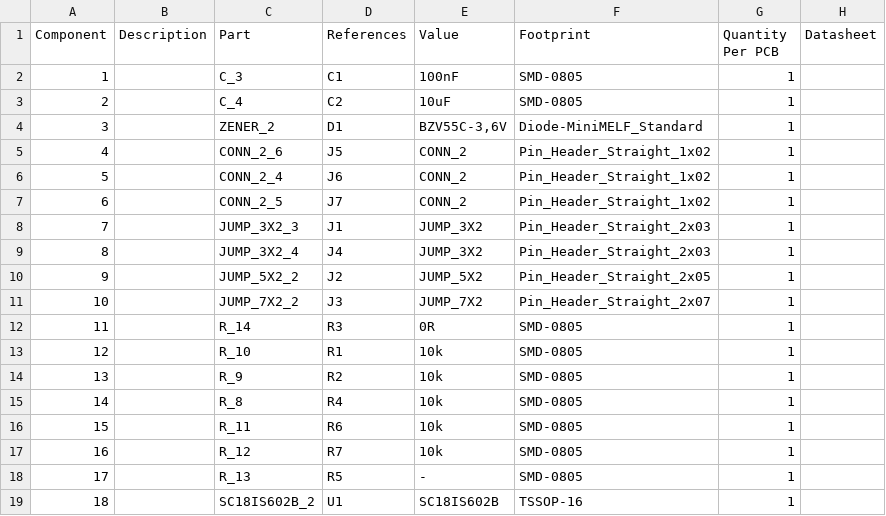
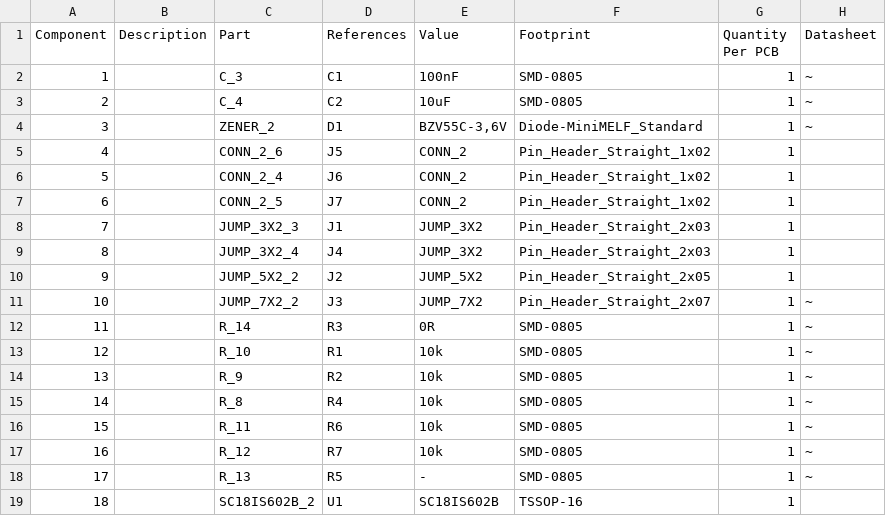
Before and after one commit to mlab-modules/I2CSPI01, a CSV file: hw/cam_profi/assembly/I2CSPI01-bom.csv, drawn as a sheet.

```diff
--- a/hw/cam_profi/assembly/I2CSPI01-bom.csv
+++ b/hw/cam_profi/assembly/I2CSPI01-bom.csv
@@ -1,5 +1,5 @@
 Component,Description,Part,References,Value,Footprint,Quantity Per PCB,Datasheet
-1,,C_3,C1,100nF,SMD-0805,1,
-2,,C_4,C2,10uF,SMD-0805,1,
-3,,ZENER_2,D1,"BZV55C-3,6V",Diode-MiniMELF_Standard,1,
+1,,C_3,C1,100nF,SMD-0805,1,~
+2,,C_4,C2,10uF,SMD-0805,1,~
+3,,ZENER_2,D1,"BZV55C-3,6V",Diode-MiniMELF_Standard,1,~
 4,,CONN_2_6,J5,CONN_2,Pin_Header_Straight_1x02,1,
@@ -10,10 +10,10 @@ Component,Description,Part,References,Value,Footprint,Quantity Per PCB,Datasheet
 9,,JUMP_5X2_2,J2,JUMP_5X2,Pin_Header_Straight_2x05,1,
-10,,JUMP_7X2_2,J3,JUMP_7X2,Pin_Header_Straight_2x07,1,
-11,,R_14,R3,0R,SMD-0805,1,
-12,,R_10,R1,10k,SMD-0805,1,
-13,,R_9,R2,10k,SMD-0805,1,
-14,,R_8,R4,10k,SMD-0805,1,
-15,,R_11,R6,10k,SMD-0805,1,
-16,,R_12,R7,10k,SMD-0805,1,
-17,,R_13,R5,-,SMD-0805,1,
+10,,JUMP_7X2_2,J3,JUMP_7X2,Pin_Header_Straight_2x07,1,~
+11,,R_14,R3,0R,SMD-0805,1,~
+12,,R_10,R1,10k,SMD-0805,1,~
+13,,R_9,R2,10k,SMD-0805,1,~
+14,,R_8,R4,10k,SMD-0805,1,~
+15,,R_11,R6,10k,SMD-0805,1,~
+16,,R_12,R7,10k,SMD-0805,1,~
+17,,R_13,R5,-,SMD-0805,1,~
 18,,SC18IS602B_2,U1,SC18IS602B,TSSOP-16,1,
```
Also changed, not shown: hw/cam_profi/assembly/I2CSPI01-bom_nogroup.csv, 41 other files.
